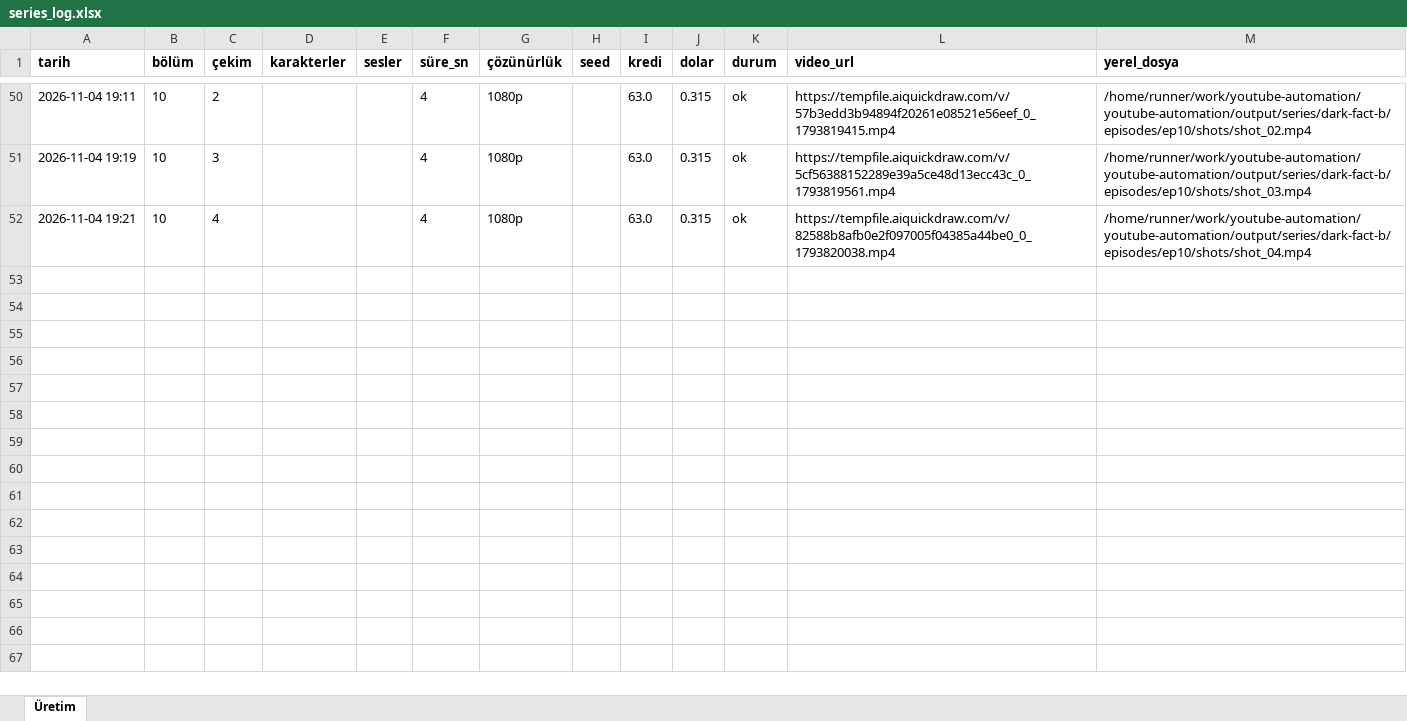
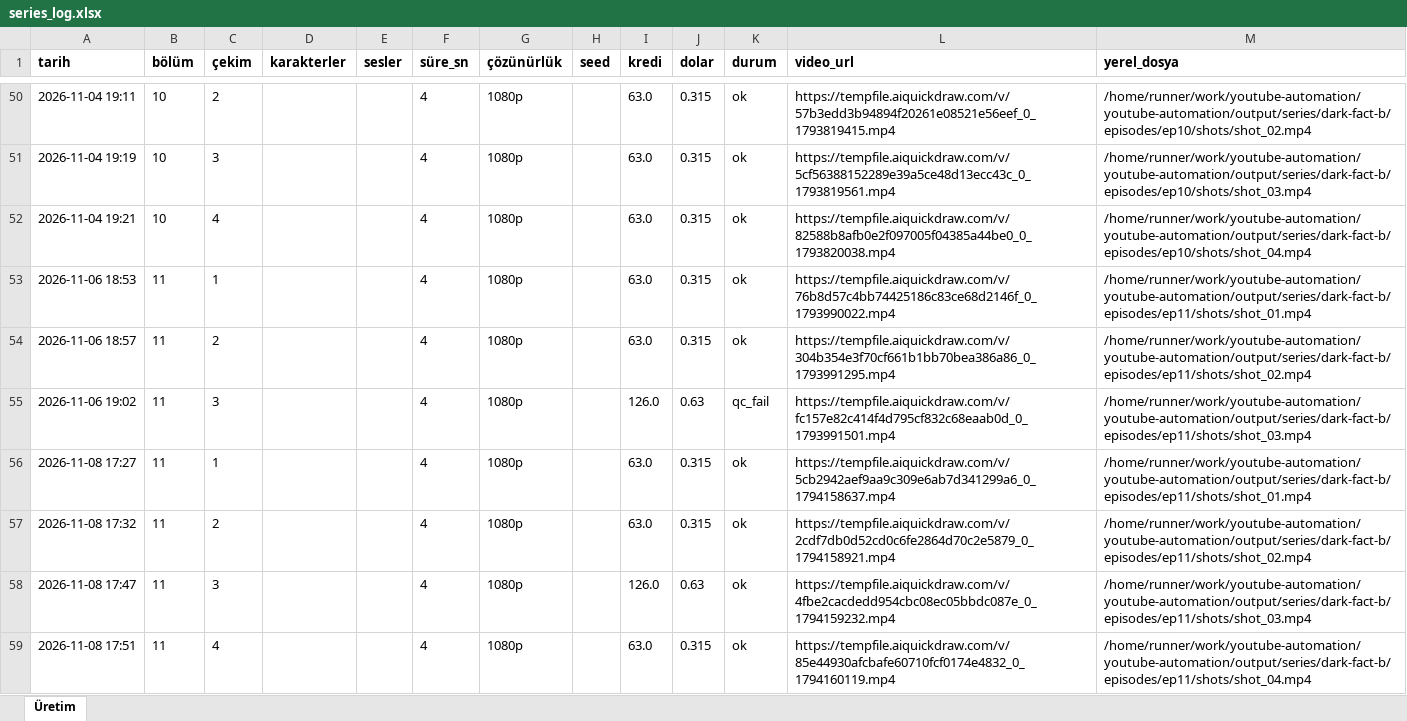
Before and after one commit to Wolkchen00/youtube-automation, an Excel workbook: shadowedhistory/dark-fact-b/series_log.xlsx, sheet Üretim, drawn as a sheet; only a part is shown, gaps mark what is left out; values as stored, in another font and other column widths than the file's, no borders; the diff names each change by its address in the sheet, - before the commit and + after, or states it on an @@ line.

```diff
--- a/shadowedhistory/dark-fact-b/series_log.xlsx (sheet Üretim)
+++ b/shadowedhistory/dark-fact-b/series_log.xlsx (sheet Üretim)
+row 53: 2026-11-06 18:53 | 11 | 1 |  |  | 4 | 1080p |  | 63.0 | 0.315 | ok | https://tempfile.aiquickdraw.com/v/76b8d57c4bb74425186c83ce68d2146f_0_1793990022.mp4 | /home/runner/work/youtube-automation/youtube-automation/output/series/dark-fact-b/episodes/ep11/shots/shot_01.mp4
+row 54: 2026-11-06 18:57 | 11 | 2 |  |  | 4 | 1080p |  | 63.0 | 0.315 | ok | https://tempfile.aiquickdraw.com/v/304b354e3f70cf661b1bb70bea386a86_0_1793991295.mp4 | /home/runner/work/youtube-automation/youtube-automation/output/series/dark-fact-b/episodes/ep11/shots/shot_02.mp4
+row 55: 2026-11-06 19:02 | 11 | 3 |  |  | 4 | 1080p |  | 126.0 | 0.63 | qc_fail | https://tempfile.aiquickdraw.com/v/fc157e82c414f4d795cf832c68eaab0d_0_1793991501.mp4 | /home/runner/work/youtube-automation/youtube-automation/output/series/dark-fact-b/episodes/ep11/shots/shot_03.mp4
+row 56: 2026-11-08 17:27 | 11 | 1 |  |  | 4 | 1080p |  | 63.0 | 0.315 | ok | https://tempfile.aiquickdraw.com/v/5cb2942aef9aa9c309e6ab7d341299a6_0_1794158637.mp4 | /home/runner/work/youtube-automation/youtube-automation/output/series/dark-fact-b/episodes/ep11/shots/shot_01.mp4
+row 57: 2026-11-08 17:32 | 11 | 2 |  |  | 4 | 1080p |  | 63.0 | 0.315 | ok | https://tempfile.aiquickdraw.com/v/2cdf7db0d52cd0c6fe2864d70c2e5879_0_1794158921.mp4 | /home/runner/work/youtube-automation/youtube-automation/output/series/dark-fact-b/episodes/ep11/shots/shot_02.mp4
+row 58: 2026-11-08 17:47 | 11 | 3 |  |  | 4 | 1080p |  | 126.0 | 0.63 | ok | https://tempfile.aiquickdraw.com/v/4fbe2cacdedd954cbc08ec05bbdc087e_0_1794159232.mp4 | /home/runner/work/youtube-automation/youtube-automation/output/series/dark-fact-b/episodes/ep11/shots/shot_03.mp4
+row 59: 2026-11-08 17:51 | 11 | 4 |  |  | 4 | 1080p |  | 63.0 | 0.315 | ok | https://tempfile.aiquickdraw.com/v/85e44930afcbafe60710fcf0174e4832_0_1794160119.mp4 | /home/runner/work/youtube-automation/youtube-automation/output/series/dark-fact-b/episodes/ep11/shots/shot_04.mp4
```
Also changed, not shown: 8 other files.
